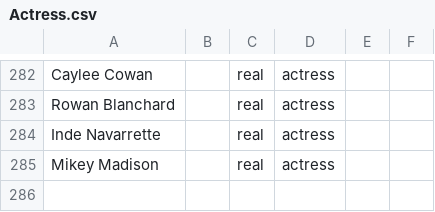
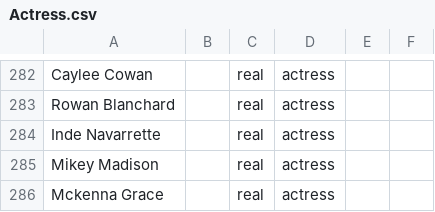
Before and after one commit to TheAsterope/fmh-game-assets, a CSV file: Config/Characters/Actress.csv, drawn as a sheet; only a part is shown, gaps mark what is left out; the diff names each change by its address in the sheet, - before the commit and + after, or states it on an @@ line.

Commit message:
Update Actress.csv

```diff
--- a/Config/Characters/Actress.csv
+++ b/Config/Characters/Actress.csv
+row 286: Mckenna Grace |  | real | actress
```
